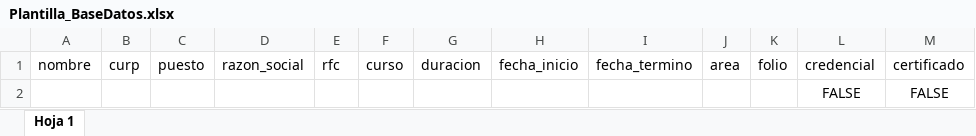
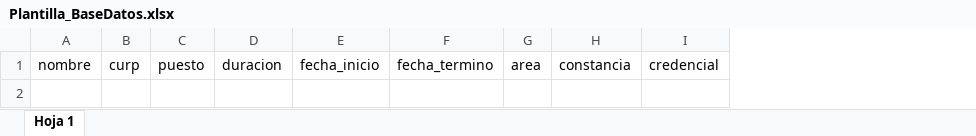
Before and after one commit to pardo-salas/crearformato, an Excel workbook: public/doc/Plantilla_BaseDatos.xlsx, sheet Hoja 1, drawn as a sheet; values as stored, in another font and other column widths than the file's, no borders; charts and pictures not drawn; removed rows and columns are numbered as before the commit, all else as after; the diff names each change by its address in the sheet, - before the commit and + after, or states it on an @@ line.

Commit message:
cambie plantilla

```diff
--- a/public/doc/Plantilla_BaseDatos.xlsx (sheet Hoja 1)
+++ b/public/doc/Plantilla_BaseDatos.xlsx (sheet Hoja 1)
-column D, row 1: razon_social
-column E, row 1: rfc
-column F, row 1: curso
-column K, row 1: folio
+column H, row 1: constancia
-column M, row 1: certificado
-row 2:  |  |  |  |  |  |  |  |  |  |  | FALSE | FALSE
```
Also changed, not shown: charts or pictures.
